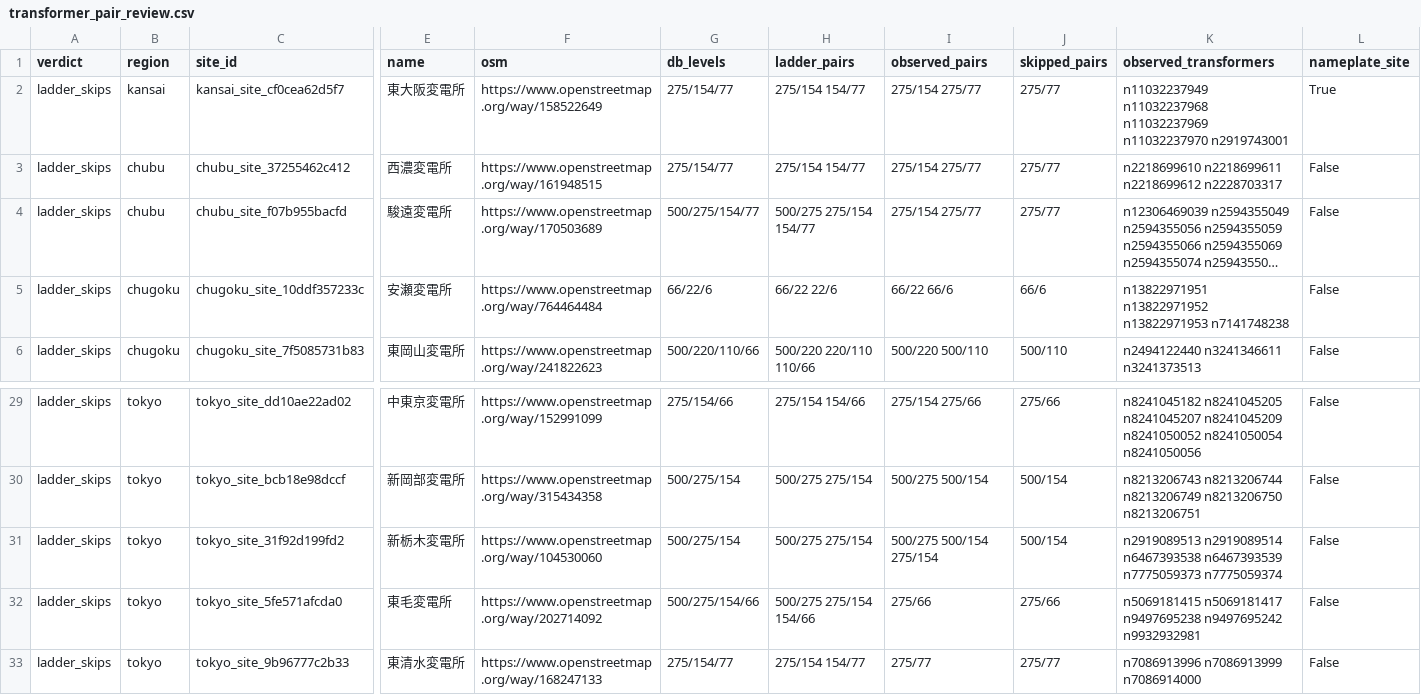
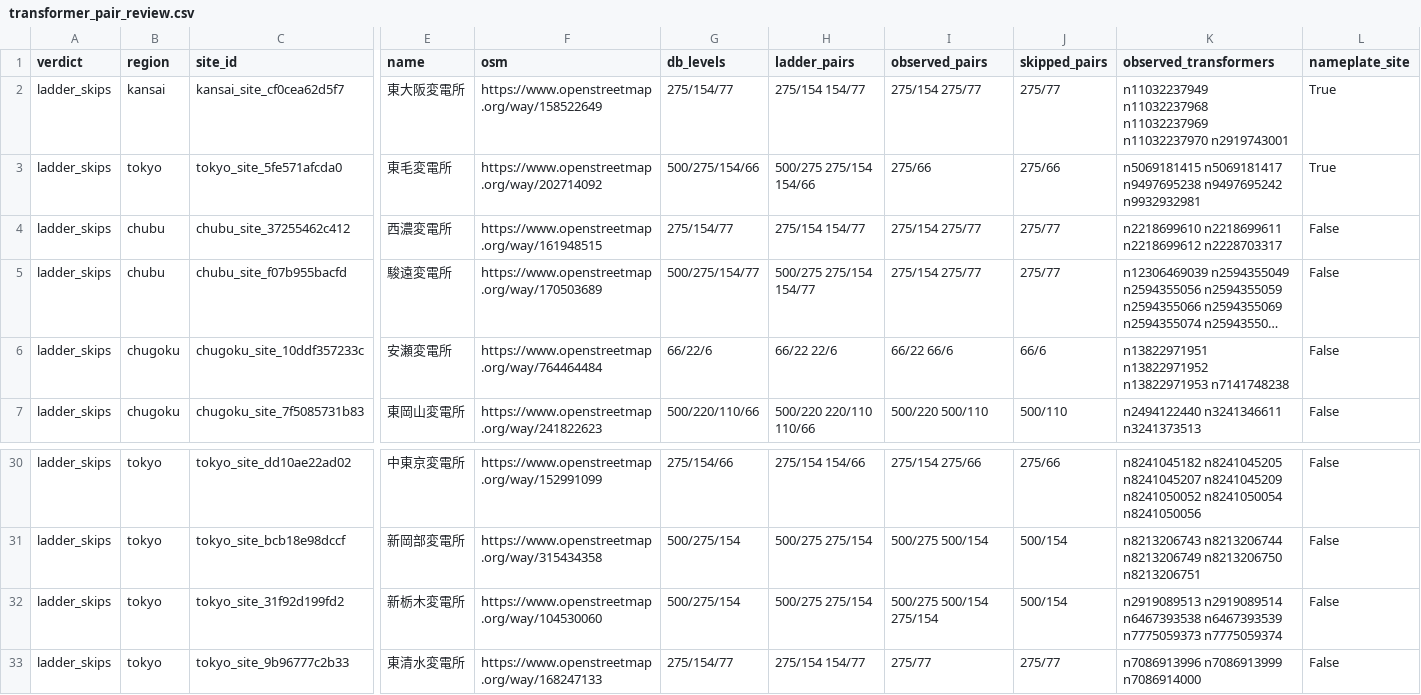
Before and after one commit to lutelute/All-Japan-Grid, a CSV file: docs/reports/station_layers_2026-10-07/transformer_pair_review.csv, drawn as a sheet; only a part is shown, gaps mark what is left out; long unchanged cells end in …; removed rows and columns are numbered as before the commit, all else as after; rows hold the shown columns only; the diff names each change by its address in the sheet, - before the commit and + after, or states it on an @@ line.

```diff
--- a/docs/reports/station_layers_2026-10-07/transformer_pair_review.csv
+++ b/docs/reports/station_layers_2026-10-07/transformer_pair_review.csv
+row 3: ladder_skips | tokyo | tokyo_site_5fe571afcda0 | 東毛変電所 | https://www.openstreetmap.org/way/202714092 | 500/275/154/66 | 500/275 275/154 154/66 | 275/66 | 275/66 | n5069181415 n5069181417 n9497695238 n9497695242 n9932932981 | True
-row 32: ladder_skips | tokyo | tokyo_site_5fe571afcda0 | 東毛変電所 | https://www.openstreetmap.org/way/202714092 | 500/275/154/66 | 500/275 275/154 154/66 | 275/66 | 275/66 | n5069181415 n5069181417 n9497695238 n9497695242 n9932932981 | False
```
Also changed, not shown: 12 other files.
